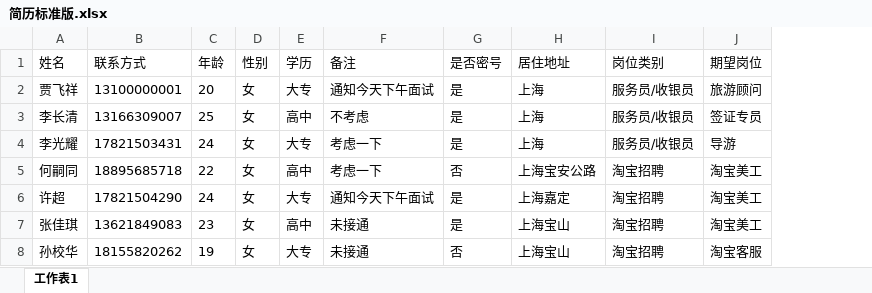
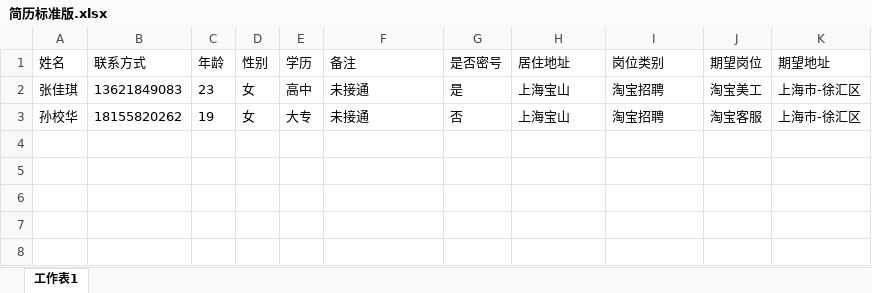
Before and after one commit to ken88/role, an Excel workbook: backend/web/模板/简历标准版.xlsx, sheet 工作表1, drawn as a sheet; values as stored, in another font and other column widths than the file's, no borders; removed rows and columns are numbered as before the commit, all else as after; the diff names each change by its address in the sheet, - before the commit and + after, or states it on an @@ line.

```diff
--- a/backend/web/模板/简历标准版.xlsx (sheet 工作表1)
+++ b/backend/web/模板/简历标准版.xlsx (sheet 工作表1)
+column K (期望地址), rows 2-3: 上海市-徐汇区 | 上海市-徐汇区
-row 2: 贾飞祥 | 13100000001 | 20 | 女 | 大专 | 通知今天下午面试 | 是 | 上海 | 服务员/收银员 | 旅游顾问
-row 3: 李长清 | 13166309007 | 25 | 女 | 高中 | 不考虑 | 是 | 上海 | 服务员/收银员 | 签证专员
-row 4: 李光耀 | 17821503431 | 24 | 女 | 大专 | 考虑一下 | 是 | 上海 | 服务员/收银员 | 导游
-row 5: 何嗣同 | 18895685718 | 22 | 女 | 高中 | 考虑一下 | 否 | 上海宝安公路 | 淘宝招聘 | 淘宝美工
-row 6: 许超 | 17821504290 | 24 | 女 | 大专 | 通知今天下午面试 | 是 | 上海嘉定 | 淘宝招聘 | 淘宝美工
```
Also changed, not shown: 9 other files.
